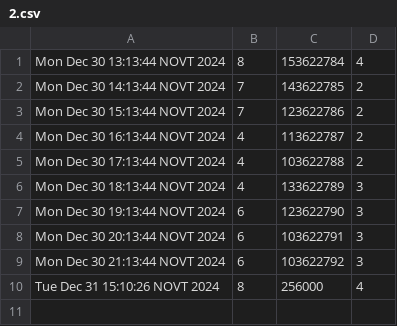
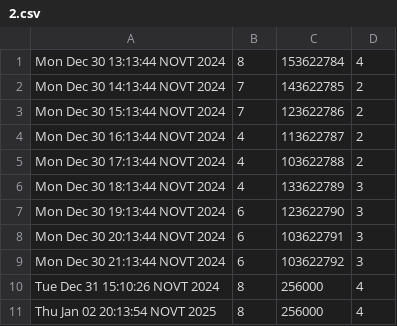
Before and after one commit to tankoman228/cubes_and_mods, a CSV file: admin/statistics/machines/2.csv, drawn as a sheet; the diff names each change by its address in the sheet, - before the commit and + after, or states it on an @@ line.

```diff
--- a/admin/statistics/machines/2.csv
+++ b/admin/statistics/machines/2.csv
+row 11: Thu Jan 02 20:13:54 NOVT 2025 | 8 | 256000 | 4
```
Also changed, not shown: admin/statistics/machines/1.csv, admin/statistics/machines/5.csv, 16 other files.
